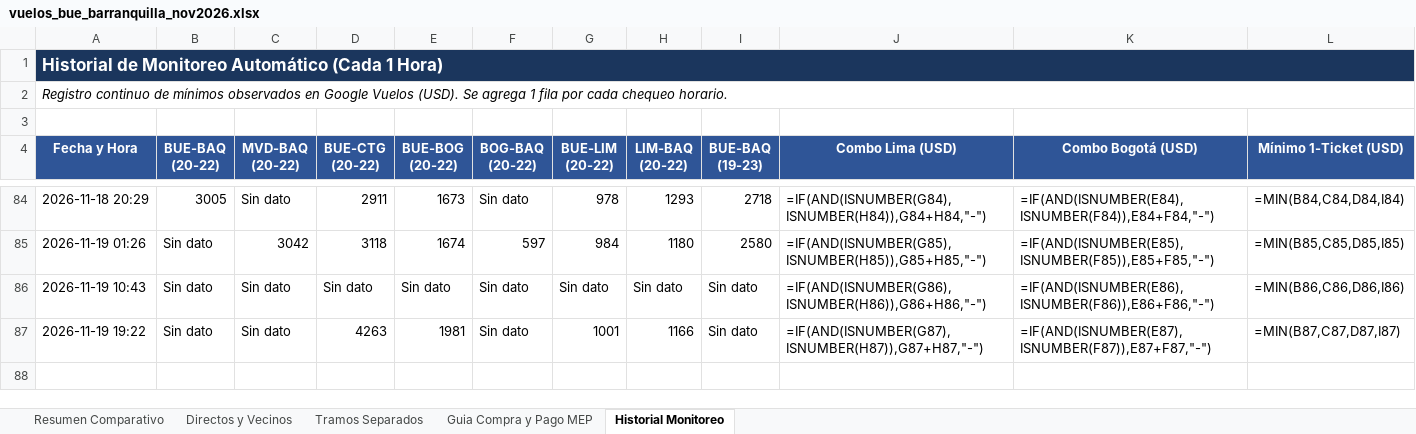
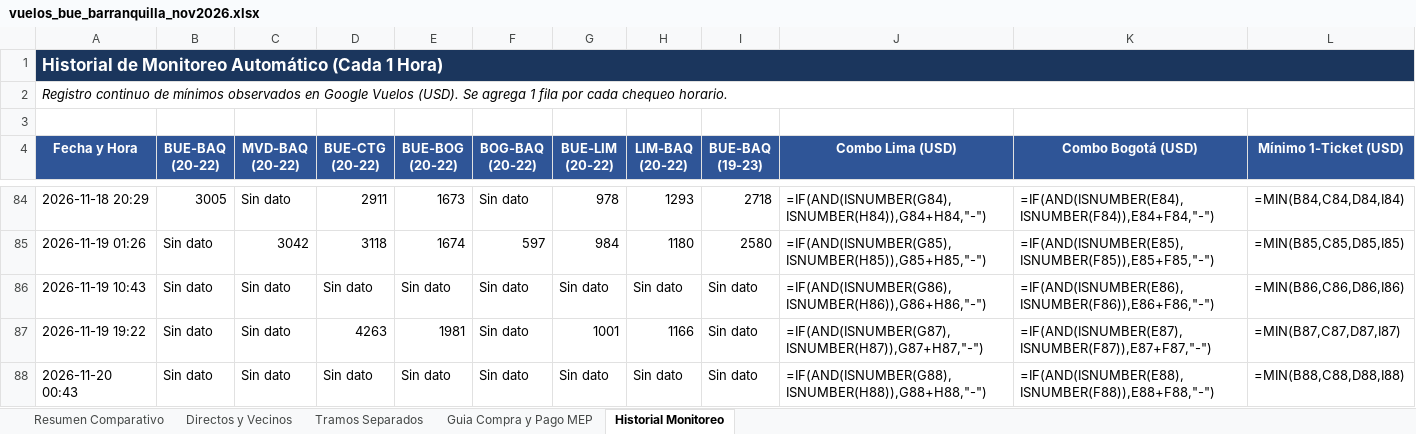
Before and after one commit to juanurman/vuelos-barranquilla, an Excel workbook: vuelos-monitor/vuelos_bue_barranquilla_nov2026.xlsx, sheet Historial Monitoreo, drawn as a sheet; only a part is shown, gaps mark what is left out; values as stored, in another font and other column widths than the file's, no borders; formulas without a stored value are shown as written; the diff names each change by its address in the sheet, - before the commit and + after, or states it on an @@ line.

```diff
--- a/vuelos-monitor/vuelos_bue_barranquilla_nov2026.xlsx (sheet Historial Monitoreo)
+++ b/vuelos-monitor/vuelos_bue_barranquilla_nov2026.xlsx (sheet Historial Monitoreo)
+row 88: 2026-11-20 00:43 | Sin dato | Sin dato | Sin dato | Sin dato | Sin dato | Sin dato | Sin dato | Sin dato | =IF(AND(ISNUMBER(G88),ISNUMBER(H88)),G88+H88,"-") | =IF(AND(ISNUMBER(E88),ISNUMBER(F88)),E88+F88,"-") | =MIN(B88,C88,D88,I88)
```
Also changed, not shown: sheet Resumen Comparativo.
